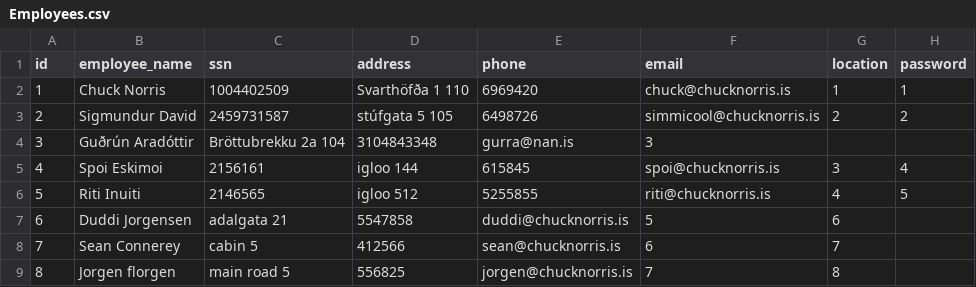
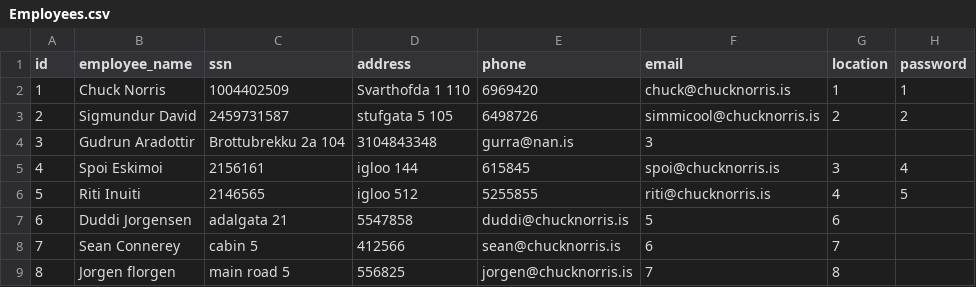
Before and after one commit to arnort20/ChuckNorris, a CSV file: Data_files/Employees.csv, drawn as a sheet.

```diff
--- a/Data_files/Employees.csv
+++ b/Data_files/Employees.csv
@@ -1,5 +1,5 @@
 id,employee_name,ssn,address,phone,email,location,password
-1,Chuck Norris,1004402509,Svarthöfða 1 110,6969420,chuck@chucknorris.is,1,1
-2,Sigmundur David,2459731587,stúfgata 5 105,6498726,simmicool@chucknorris.is,2,2
-3,Guðrún Aradóttir,Bröttubrekku 2a 104,3104843348,gurra@nan.is,3
+1,Chuck Norris,1004402509,Svarthofda 1 110,6969420,chuck@chucknorris.is,1,1
+2,Sigmundur David,2459731587,stufgata 5 105,6498726,simmicool@chucknorris.is,2,2
+3,Gudrun Aradottir,Brottubrekku 2a 104,3104843348,gurra@nan.is,3
 4,Spoi Eskimoi,2156161,igloo 144,615845,spoi@chucknorris.is,3,4
```
Also changed, not shown: 5 other files.
